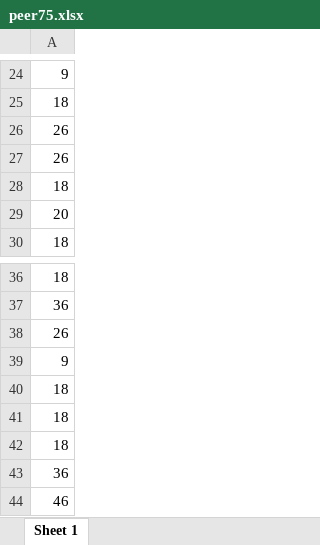
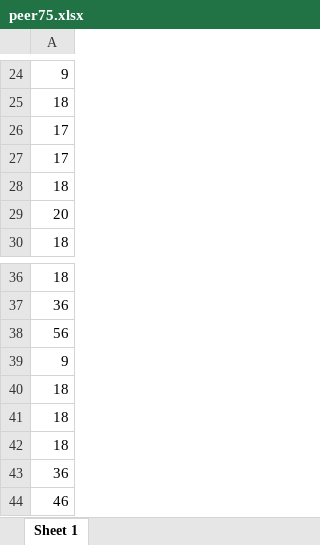
Before and after one commit to rgonzalezmoyano/Cafee, an Excel workbook: peer75.xlsx, sheet Sheet 1, drawn as a sheet; only a part is shown, gaps mark what is left out; values as stored, in another font and other column widths than the file's, no borders; the diff names each change by its address in the sheet, - before the commit and + after, or states it on an @@ line.

```diff
--- a/peer75.xlsx (sheet Sheet 1)
+++ b/peer75.xlsx (sheet Sheet 1)
-A26:A27: 26
+A26:A27: 17
-A38: 26
+A38: 56
```
Also changed, not shown: peer85.xlsx, peer95.xlsx, 27 other files.
